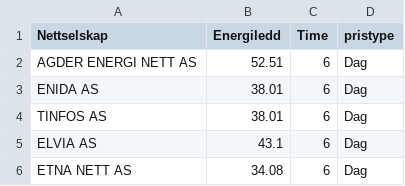
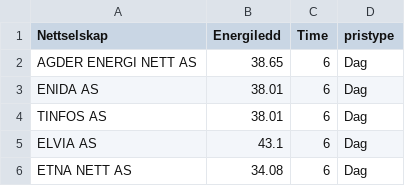
Before and after one commit to martinju/stromstotte, a CSV file: data/database_nettleie_simple_kl_6.csv, drawn as a sheet; only a part is shown.

```diff
--- a/data/database_nettleie_simple_kl_6.csv
+++ b/data/database_nettleie_simple_kl_6.csv
@@ -1,3 +1,3 @@
 Nettselskap,Energiledd,Time,pristype
-AGDER ENERGI NETT AS,52.51,6,Dag
+AGDER ENERGI NETT AS,38.65,6,Dag
 ENIDA AS,38.01,6,Dag
```
Also changed, not shown: data/database_nettleie_kapasitetsledd.csv, data/database_nettleie_simple.csv, 2 other files.
